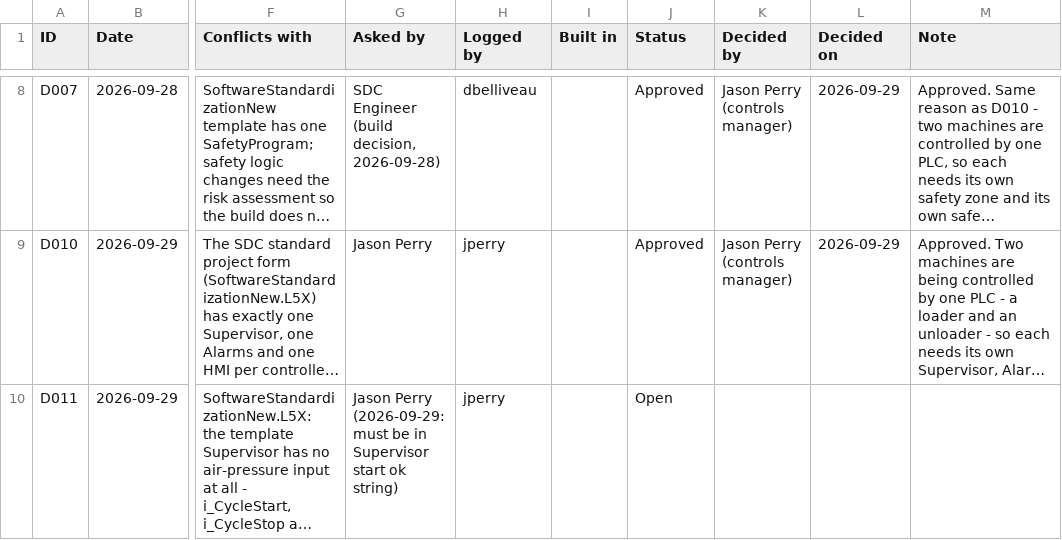
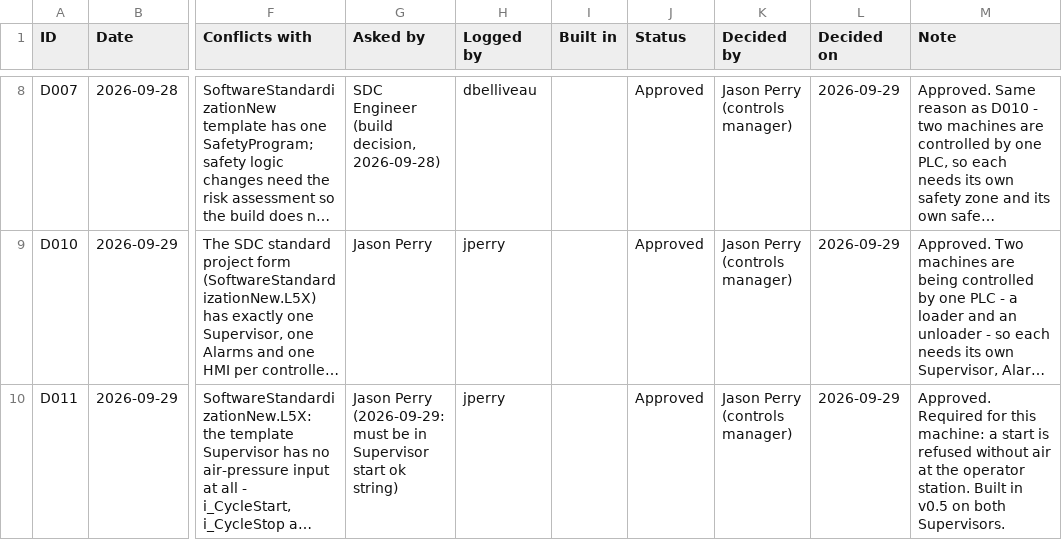
Before and after one commit to danbelliveau2/state_logic_builder, a CSV file: docs/sdc-engineer/DEVIATIONS.csv, drawn as a sheet; only a part is shown, gaps mark what is left out; long unchanged cells end in …; the diff covers the shown part only; the diff names each change by its address in the sheet, - before the commit and + after, or states it on an @@ line.

```diff
--- a/docs/sdc-engineer/DEVIATIONS.csv
+++ b/docs/sdc-engineer/DEVIATIONS.csv
-J10 (Status): Open
+J10 (Status): Approved
-K10 (Decided by): (empty)
+K10 (Decided by): Jason Perry (controls manager)
-L10 (Decided on): (empty)
+L10 (Decided on): 2026-09-29
-M10 (Note): (empty)
+M10 (Note): Approved. Required for this machine: a start is refused without air at the operator station. Built in v0.5 on both Supervisors.
```
Also changed, not shown: 4 edited cells elsewhere in this file.
